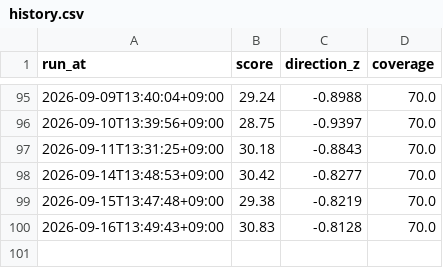
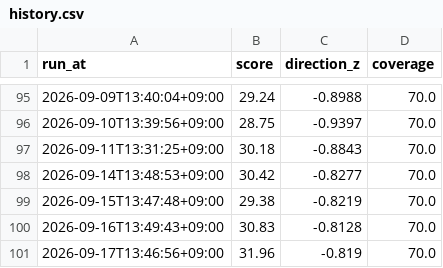
Before and after one commit to KIMJOUNGJUN-maybenot/bear-market-radar, a CSV file: data/history.csv, drawn as a sheet; only a part is shown, gaps mark what is left out.

```diff
--- a/data/history.csv
+++ b/data/history.csv
@@ -100 +100,2 @@ run_at,score,direction_z,coverage
 2026-09-16T13:49:43+09:00,30.83,-0.8128,70.0
+2026-09-17T13:46:56+09:00,31.96,-0.819,70.0
```
